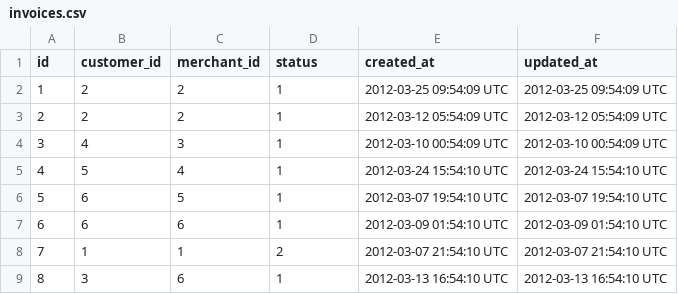
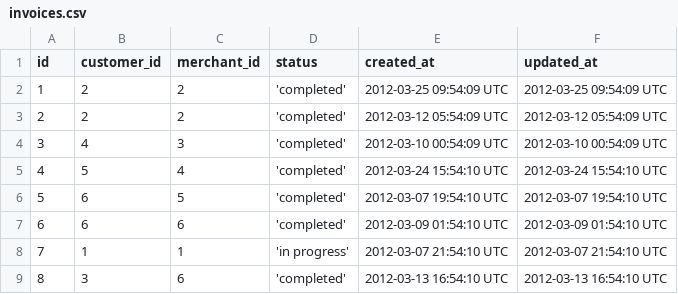
Before and after one commit to cowens87/little-esty-shop, a CSV file: db/data/invoices.csv, drawn as a sheet.

```diff
--- a/db/data/invoices.csv
+++ b/db/data/invoices.csv
@@ -1,9 +1,9 @@
 id,customer_id,merchant_id,status,created_at,updated_at
-1,2,2,1,2012-03-25 09:54:09 UTC,2012-03-25 09:54:09 UTC
-2,2,2,1,2012-03-12 05:54:09 UTC,2012-03-12 05:54:09 UTC
-3,4,3,1,2012-03-10 00:54:09 UTC,2012-03-10 00:54:09 UTC
-4,5,4,1,2012-03-24 15:54:10 UTC,2012-03-24 15:54:10 UTC
-5,6,5,1,2012-03-07 19:54:10 UTC,2012-03-07 19:54:10 UTC
-6,6,6,1,2012-03-09 01:54:10 UTC,2012-03-09 01:54:10 UTC
-7,1,1,2,2012-03-07 21:54:10 UTC,2012-03-07 21:54:10 UTC
-8,3,6,1,2012-03-13 16:54:10 UTC,2012-03-13 16:54:10 UTC
+1,2,2,'completed',2012-03-25 09:54:09 UTC,2012-03-25 09:54:09 UTC
+2,2,2,'completed',2012-03-12 05:54:09 UTC,2012-03-12 05:54:09 UTC
+3,4,3,'completed',2012-03-10 00:54:09 UTC,2012-03-10 00:54:09 UTC
+4,5,4,'completed',2012-03-24 15:54:10 UTC,2012-03-24 15:54:10 UTC
+5,6,5,'completed',2012-03-07 19:54:10 UTC,2012-03-07 19:54:10 UTC
+6,6,6,'completed',2012-03-09 01:54:10 UTC,2012-03-09 01:54:10 UTC
+7,1,1,'in progress',2012-03-07 21:54:10 UTC,2012-03-07 21:54:10 UTC
+8,3,6,'completed',2012-03-13 16:54:10 UTC,2012-03-13 16:54:10 UTC
```
Also changed, not shown: db/data/customers.csv, db/data/invoice_items.csv, 2 other files.
